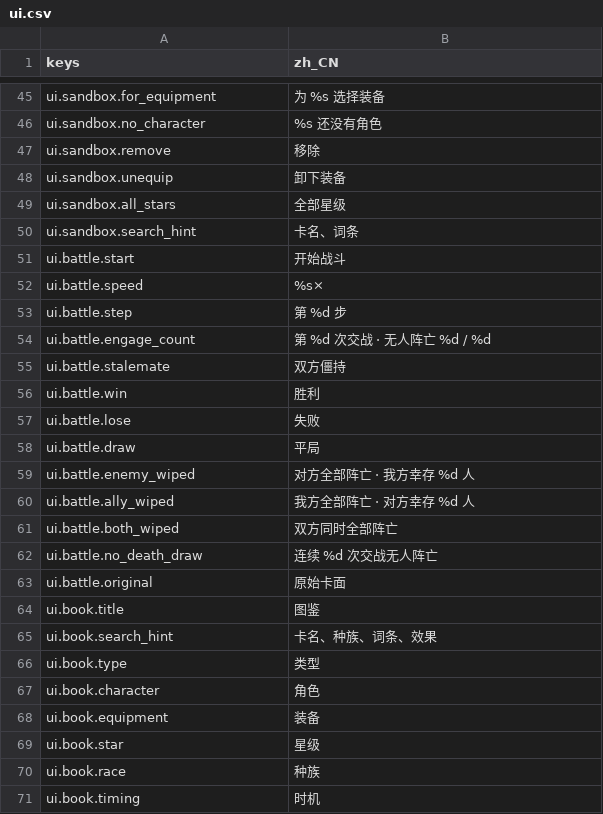
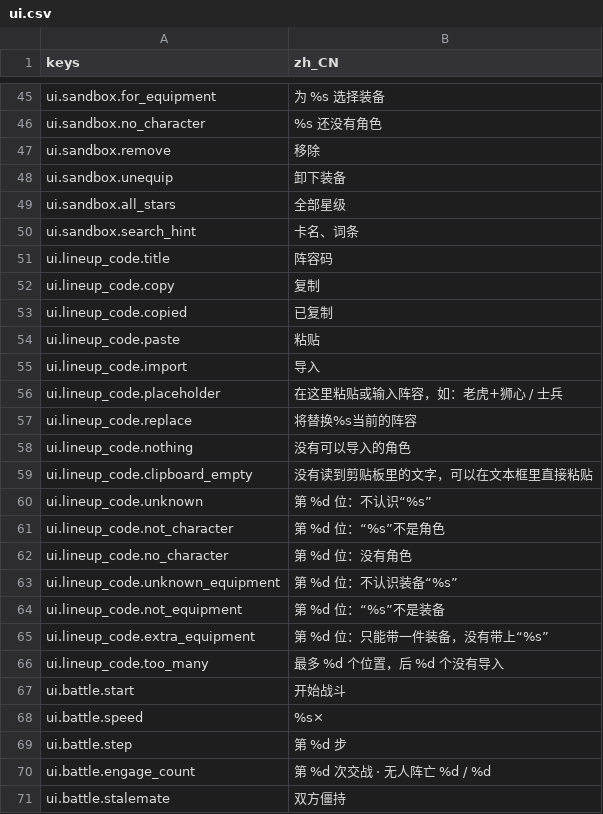
Before and after one commit to jayncp/autochess-v1, a CSV file: i18n/ui.csv, drawn as a sheet; only a part is shown, gaps mark what is left out; the shorter side is filled out with more unchanged rows; the diff names each change by its address in the sheet, - before the commit and + after, or states it on an @@ line.

Commit message:
阵容码：LineupCode 读写一方阵容的文字（只和当前版本的卡核对，认不出的位置空着并说明）；共用的阵容码面板（外框用 Dialog.frame），科研模式右列加入口；主题加多行输入框；用例文件、卡名检查、全部卡往返、冒烟流程、截图（#44）

```diff
--- a/i18n/ui.csv
+++ b/i18n/ui.csv
+row 51: ui.lineup_code.title | 阵容码
+row 52: ui.lineup_code.copy | 复制
+row 53: ui.lineup_code.copied | 已复制
+row 54: ui.lineup_code.paste | 粘贴
+row 55: ui.lineup_code.import | 导入
+row 56: ui.lineup_code.placeholder | 在这里粘贴或输入阵容，如：老虎+狮心 / 士兵
+row 57: ui.lineup_code.replace | 将替换%s当前的阵容
+row 58: ui.lineup_code.nothing | 没有可以导入的角色
+row 59: ui.lineup_code.clipboard_empty | 没有读到剪贴板里的文字，可以在文本框里直接粘贴
+row 60: ui.lineup_code.unknown | 第 %d 位：不认识“%s”
+row 61: ui.lineup_code.not_character | 第 %d 位：“%s”不是角色
+row 62: ui.lineup_code.no_character | 第 %d 位：没有角色
+row 63: ui.lineup_code.unknown_equipment | 第 %d 位：不认识装备“%s”
+row 64: ui.lineup_code.not_equipment | 第 %d 位：“%s”不是装备
+row 65: ui.lineup_code.extra_equipment | 第 %d 位：只能带一件装备，没有带上“%s”
+row 66: ui.lineup_code.too_many | 最多 %d 个位置，后 %d 个没有导入
```
Also changed, not shown: 14 other files.
